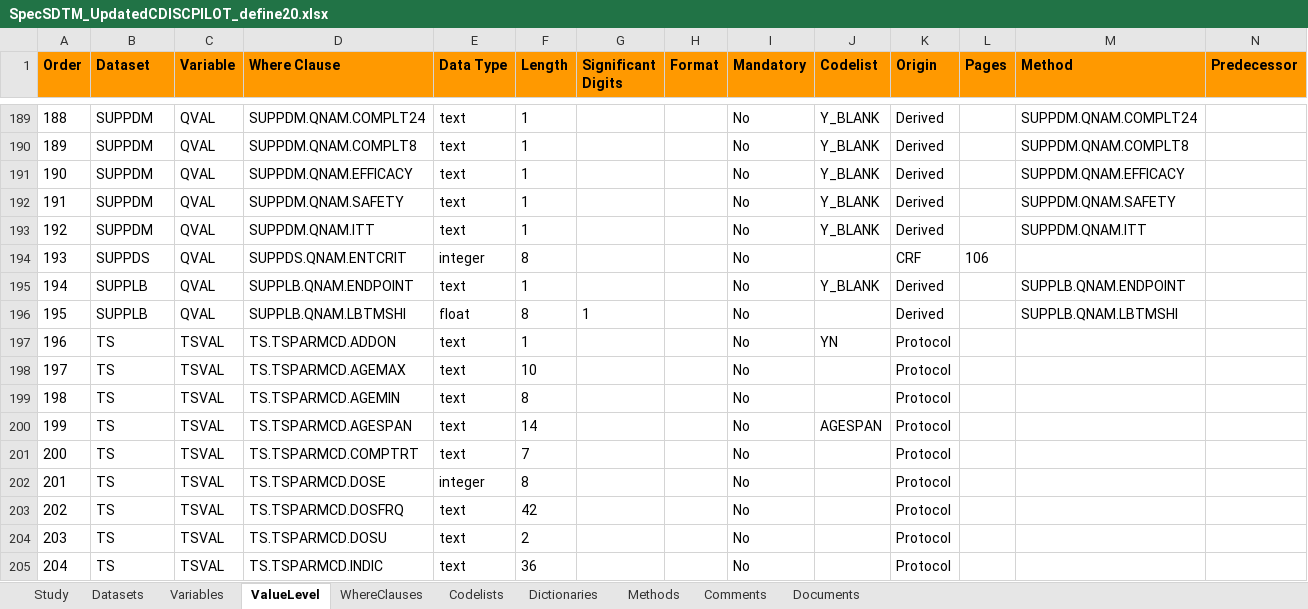
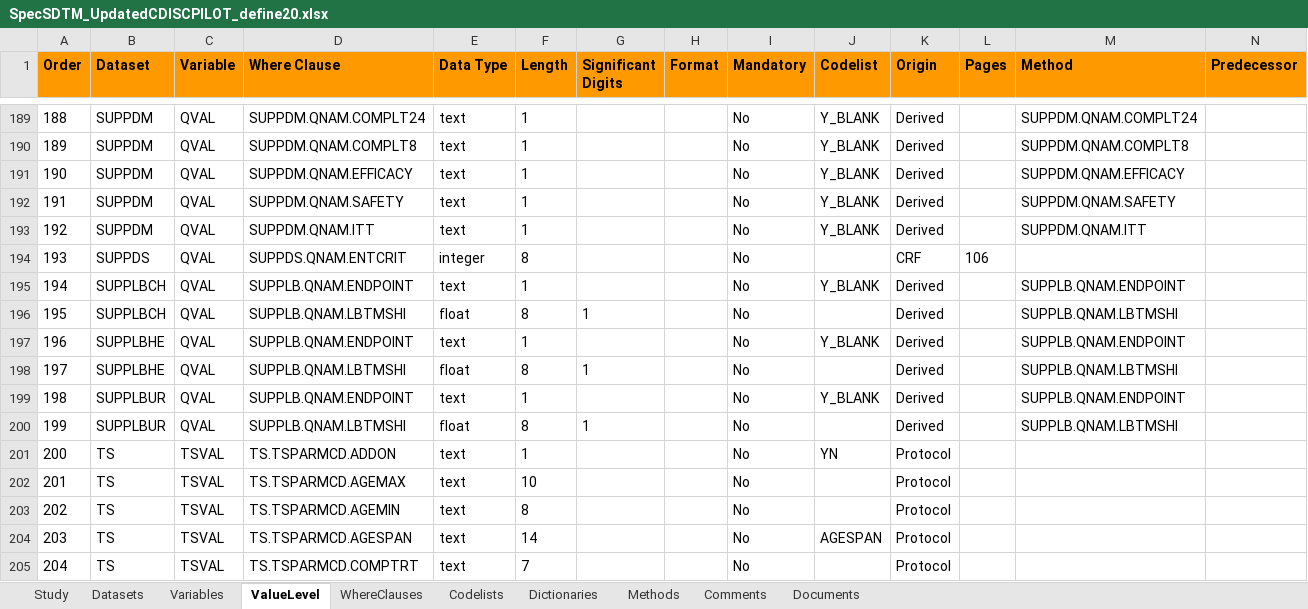
Before and after one commit to mtandp/TestDataFactory, an Excel workbook: Updated/SpecSDTM_UpdatedCDISCPILOT_define20.xlsx, sheet ValueLevel, drawn as a sheet; only a part is shown, gaps mark what is left out; the shorter side is filled out with more unchanged rows; values as stored, in another font and other column widths than the file's, no borders; addresses are those after the commit; rows hold the shown columns only; the diff names each change by its address in the sheet, - before the commit and + after, or states it on an @@ line.

Commit message:
Add files via upload

```diff
--- a/Updated/SpecSDTM_UpdatedCDISCPILOT_define20.xlsx (sheet ValueLevel)
+++ b/Updated/SpecSDTM_UpdatedCDISCPILOT_define20.xlsx (sheet ValueLevel)
-B195:B196 (Dataset): SUPPLB
+B195:B196 (Dataset): SUPPLBCH
+row 197: 196 | SUPPLBHE | QVAL | SUPPLB.QNAM.ENDPOINT | text | 1 |  |  | No | Y_BLANK | Derived |  | SUPPLB.QNAM.ENDPOINT
+row 198: 197 | SUPPLBHE | QVAL | SUPPLB.QNAM.LBTMSHI | float | 8 | 1 |  | No |  | Derived |  | SUPPLB.QNAM.LBTMSHI
+row 199: 198 | SUPPLBUR | QVAL | SUPPLB.QNAM.ENDPOINT | text | 1 |  |  | No | Y_BLANK | Derived |  | SUPPLB.QNAM.ENDPOINT
+row 200: 199 | SUPPLBUR | QVAL | SUPPLB.QNAM.LBTMSHI | float | 8 | 1 |  | No |  | Derived |  | SUPPLB.QNAM.LBTMSHI
@@ column A (Order) renumbered from row 201 down @@
```
